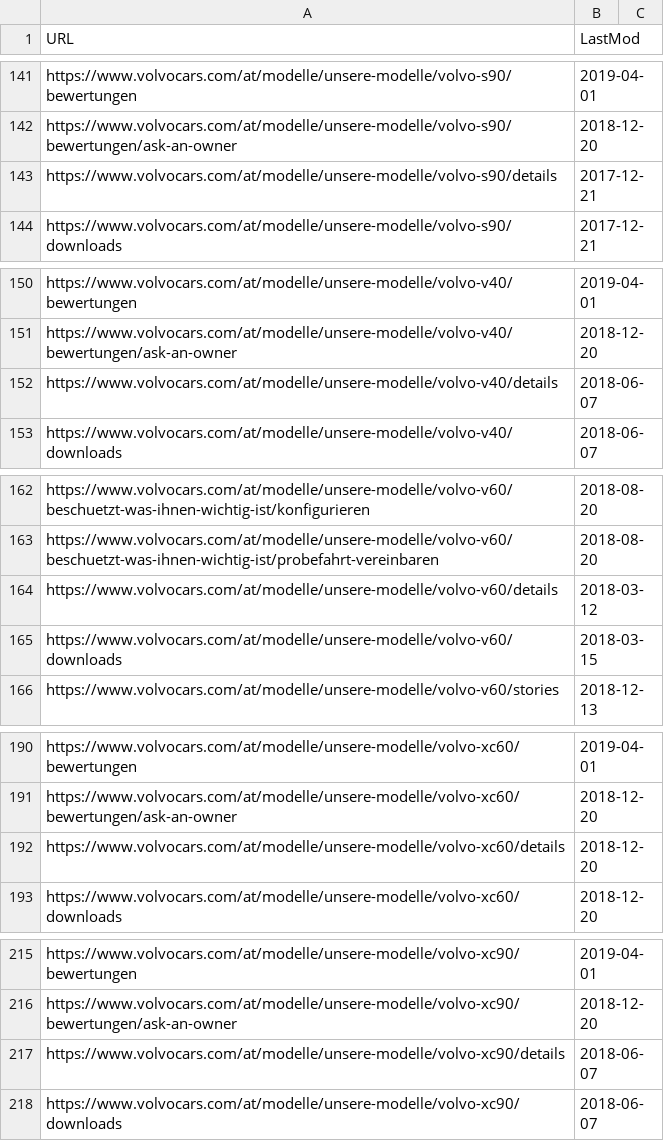
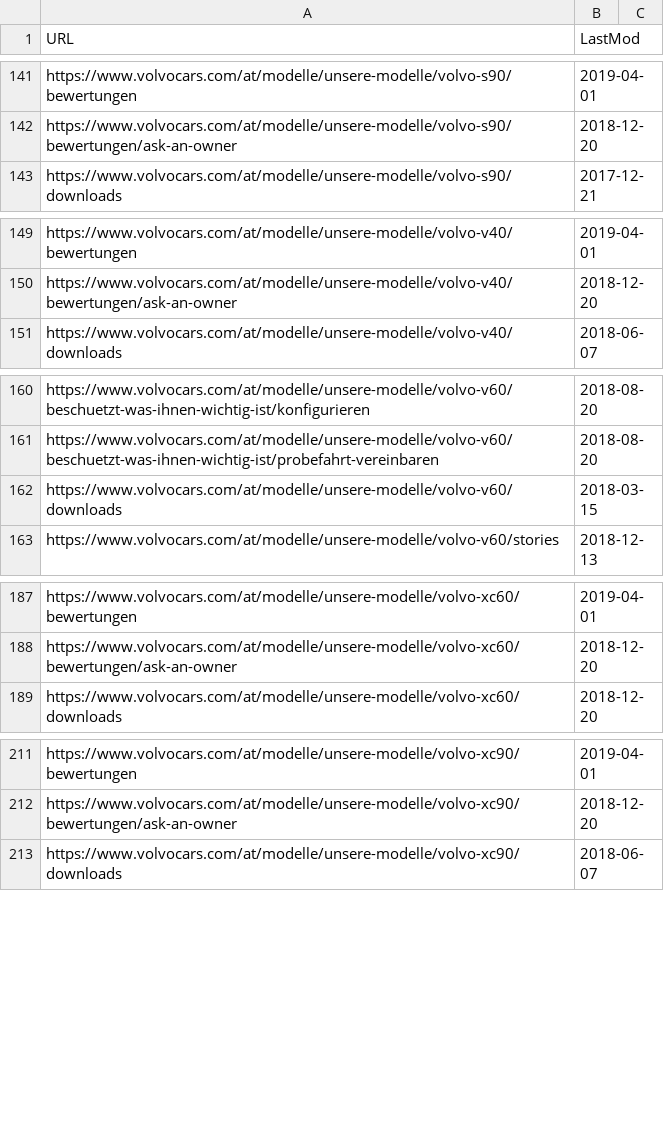
Before and after one commit to allenbargi/volvo-meter, a CSV file: data/markets/at.csv, drawn as a sheet; only a part is shown, gaps mark what is left out.

```diff
--- a/data/markets/at.csv
+++ b/data/markets/at.csv
@@ -142,3 +142,2 @@ https://www.volvocars.com/at/modelle/unsere-modelle/volvo-s90/bewertungen, 2019-
 https://www.volvocars.com/at/modelle/unsere-modelle/volvo-s90/bewertungen/ask-an-owner, 2018-12-20
-https://www.volvocars.com/at/modelle/unsere-modelle/volvo-s90/details, 2017-12-21
 https://www.volvocars.com/at/modelle/unsere-modelle/volvo-s90/downloads, 2017-12-21
@@ -151,3 +150,2 @@ https://www.volvocars.com/at/modelle/unsere-modelle/volvo-v40/bewertungen, 2019-
 https://www.volvocars.com/at/modelle/unsere-modelle/volvo-v40/bewertungen/ask-an-owner, 2018-12-20
-https://www.volvocars.com/at/modelle/unsere-modelle/volvo-v40/details, 2018-06-07
 https://www.volvocars.com/at/modelle/unsere-modelle/volvo-v40/downloads, 2018-06-07
@@ -163,3 +161,2 @@ https://www.volvocars.com/at/modelle/unsere-modelle/volvo-v60/beschuetzt-was-ihn
 https://www.volvocars.com/at/modelle/unsere-modelle/volvo-v60/beschuetzt-was-ihnen-wichtig-ist/probefahrt-vereinbaren, 2018-08-20
-https://www.volvocars.com/at/modelle/unsere-modelle/volvo-v60/details, 2018-03-12
 https://www.volvocars.com/at/modelle/unsere-modelle/volvo-v60/downloads, 2018-03-15
@@ -191,3 +188,2 @@ https://www.volvocars.com/at/modelle/unsere-modelle/volvo-xc60/bewertungen, 2019
 https://www.volvocars.com/at/modelle/unsere-modelle/volvo-xc60/bewertungen/ask-an-owner, 2018-12-20
-https://www.volvocars.com/at/modelle/unsere-modelle/volvo-xc60/details, 2018-12-20
 https://www.volvocars.com/at/modelle/unsere-modelle/volvo-xc60/downloads, 2018-12-20
@@ -216,3 +212,2 @@ https://www.volvocars.com/at/modelle/unsere-modelle/volvo-xc90/bewertungen, 2019
 https://www.volvocars.com/at/modelle/unsere-modelle/volvo-xc90/bewertungen/ask-an-owner, 2018-12-20
-https://www.volvocars.com/at/modelle/unsere-modelle/volvo-xc90/details, 2018-06-07
 https://www.volvocars.com/at/modelle/unsere-modelle/volvo-xc90/downloads, 2018-06-07
```
Also changed, not shown: data/markets/de.csv, data/markets/dk.csv, 11 other files.
